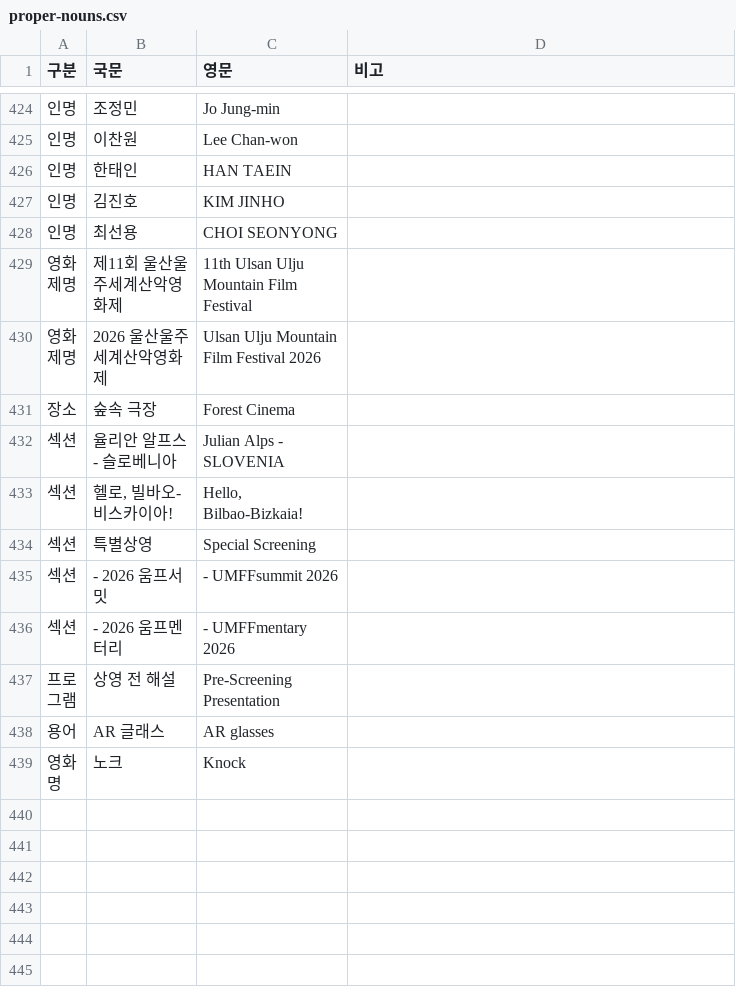
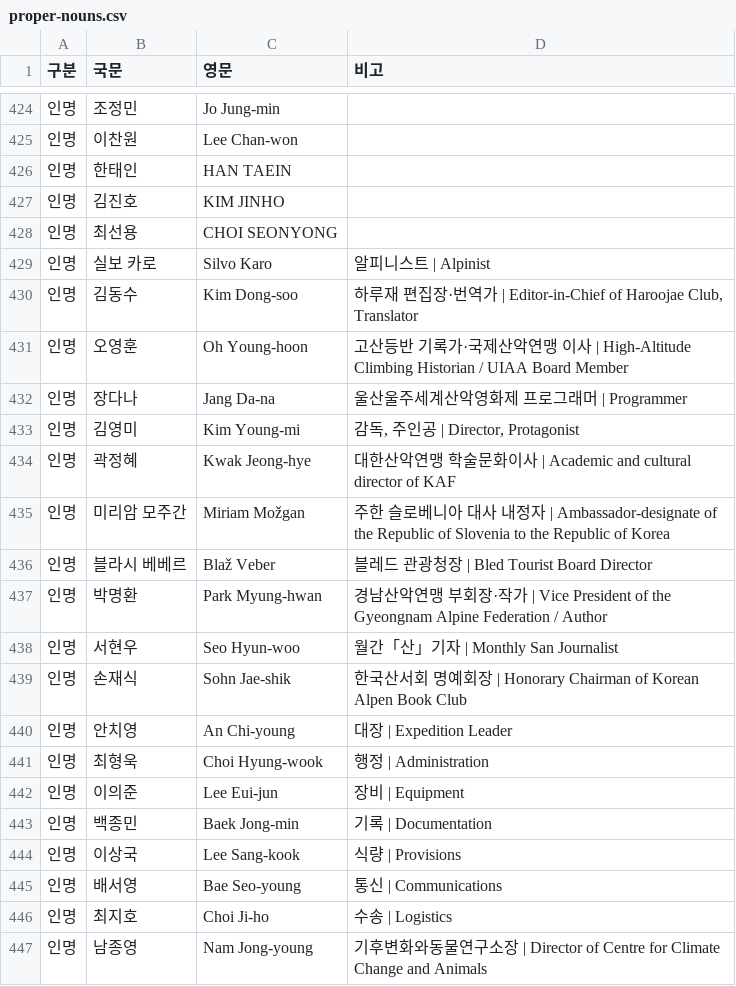
Before and after one commit to umffpublishing/umff-translator, a CSV file: glossary/proper-nouns.csv, drawn as a sheet; only a part is shown, gaps mark what is left out; the shorter side is filled out with more unchanged rows; the diff covers the shown part only.

```diff
--- a/glossary/proper-nouns.csv
+++ b/glossary/proper-nouns.csv
@@ -428 +428,20 @@
 인명,최선용,CHOI SEONYONG,
+인명,실보 카로,Silvo Karo,알피니스트 | Alpinist
+인명,김동수,Kim Dong-soo,"하루재 편집장·번역가 | Editor-in-Chief of Haroojae Club, Translator"
+인명,오영훈,Oh Young-hoon,고산등반 기록가·국제산악연맹 이사 | High-Altitude Climbing Historian / UIAA Board Member
+인명,장다나,Jang Da-na,울산울주세계산악영화제 프로그래머 | Programmer
+인명,김영미,Kim Young-mi,"감독, 주인공 | Director, Protagonist"
+인명,곽정혜,Kwak Jeong-hye,대한산악연맹 학술문화이사 | Academic and cultural director of KAF
+인명,미리암 모주간,Miriam Možgan,주한 슬로베니아 대사 내정자 | Ambassador-designate of the Republic of Slovenia to the Republic of Korea
+인명,블라시 베베르,Blaž Veber,블레드 관광청장 | Bled Tourist Board Director
+인명,박명환,Park Myung-hwan,경남산악연맹 부회장·작가 | Vice President of the Gyeongnam Alpine Federation / Author
+인명,서현우,Seo Hyun-woo,월간「산」기자 | Monthly San Journalist
+인명,손재식,Sohn Jae-shik,한국산서회 명예회장 | Honorary Chairman of Korean Alpen Book Club
+인명,안치영,An Chi-young,대장 | Expedition Leader
+인명,최형욱,Choi Hyung-wook,행정 | Administration
+인명,이의준,Lee Eui-jun,장비 | Equipment
+인명,백종민,Baek Jong-min,기록 | Documentation
+인명,이상국,Lee Sang-kook,식량 | Provisions
+인명,배서영,Bae Seo-young,통신 | Communications
+인명,최지호,Choi Ji-ho,수송 | Logistics
+인명,남종영,Nam Jong-young,기후변화와동물연구소장 | Director of Centre for Climate Change and Animals
```
Also changed, not shown: 9 added rows and 2 edited cells elsewhere in this file, 1 other file.
